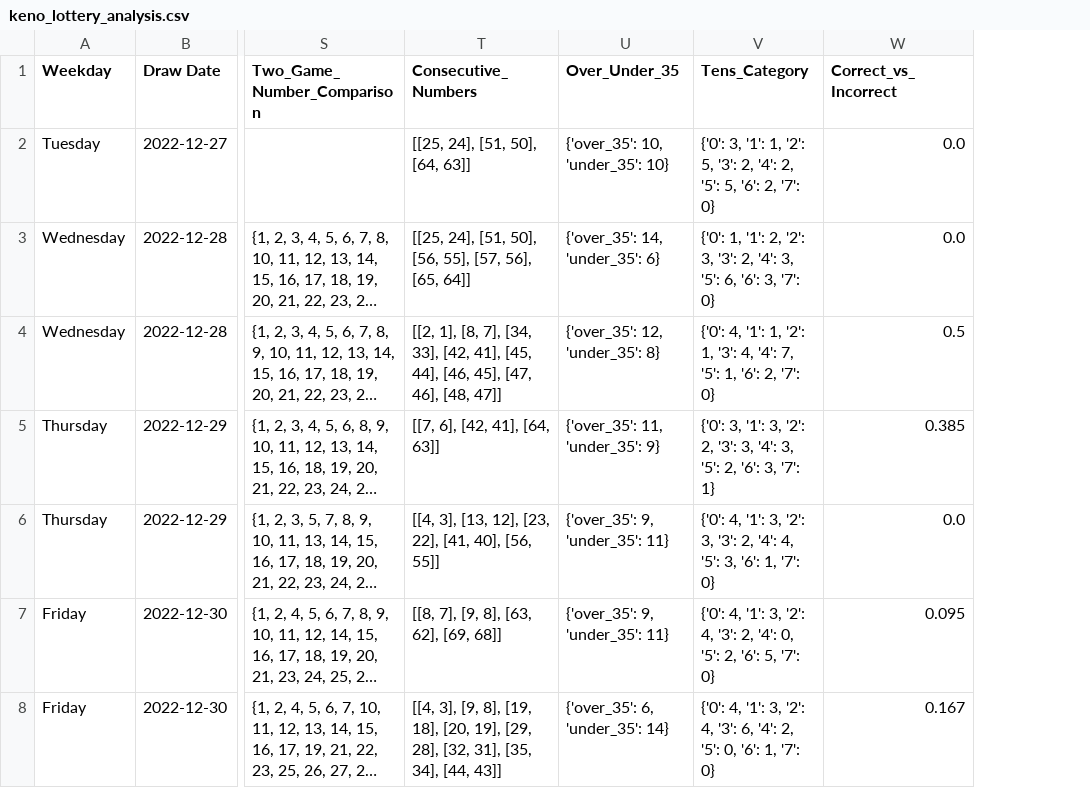
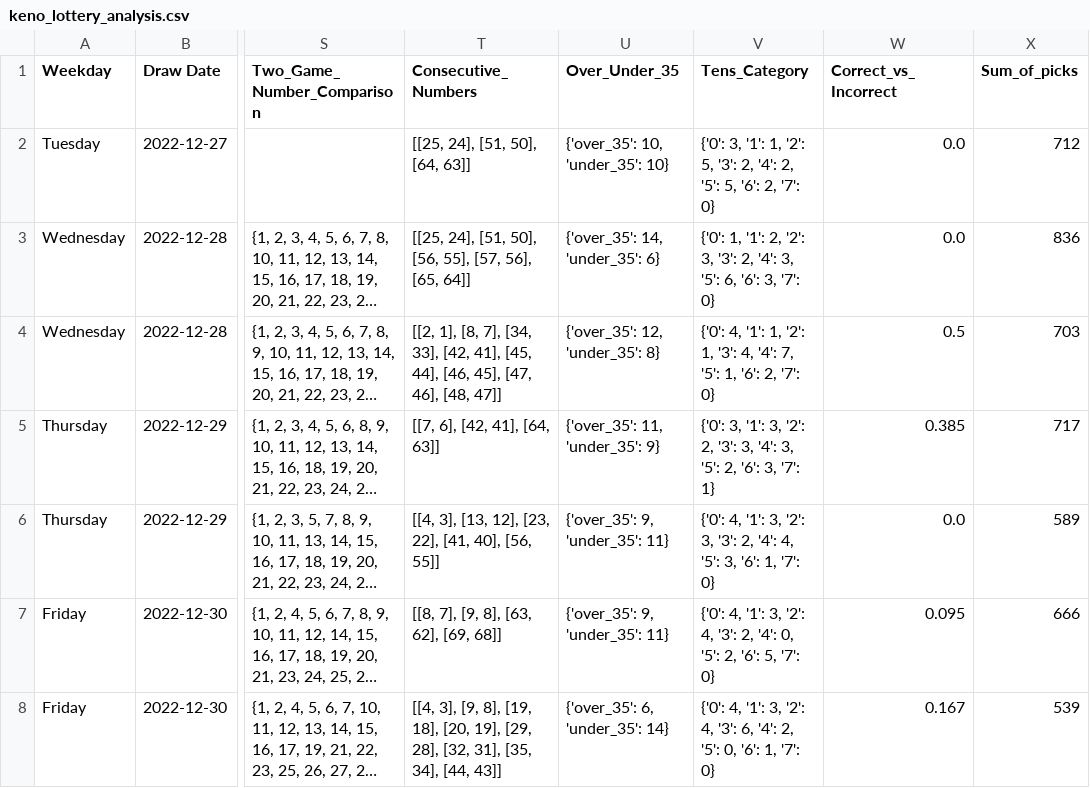
Before and after one commit to Peterstangolis/lottery_tracking_dashboard, a CSV file: data/keno_lottery_analysis.csv, drawn as a sheet; only a part is shown, gaps mark what is left out; long unchanged cells end in …; the diff covers the shown part only; the diff names each change by its address in the sheet, - before the commit and + after, or states it on an @@ line.

```diff
--- a/data/keno_lottery_analysis.csv
+++ b/data/keno_lottery_analysis.csv
+column X (Sum_of_picks), rows 2-8: 712 | 836 | 703 | 717 | 589 | 666 | 539
```
Also changed, not shown: 1 added row elsewhere in this file, data/keno_lottery_stats.csv, data/lottery_number_occurrences.csv, 3 other files.
